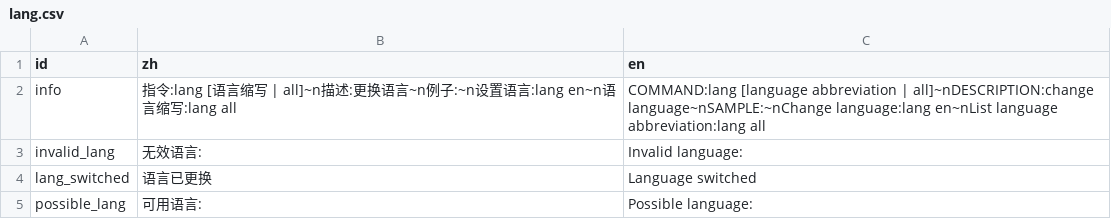
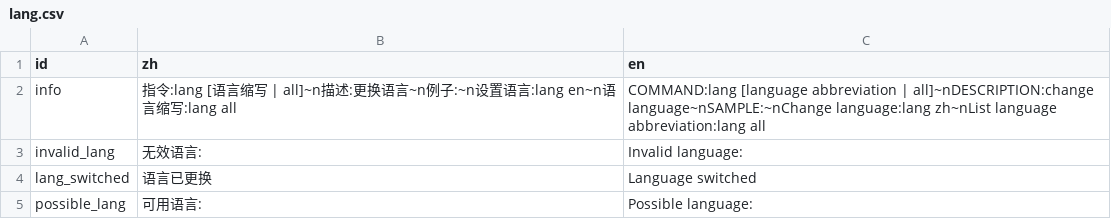
Before and after one commit to shuieryin/wechat_mud, a CSV file: doc/nls/lang.csv, drawn as a sheet.

```diff
--- a/doc/nls/lang.csv
+++ b/doc/nls/lang.csv
@@ -1,3 +1,3 @@
 id,zh,en
-info,指令:lang [语言缩写 | all]~n描述:更换语言~n例子:~n设置语言:lang en~n语言缩写:lang all,COMMAND:lang [language abbreviation | all]~nDESCRIPTION:change language~nSAMPLE:~nChange language:lang en~nList language abbreviation:lang all
+info,指令:lang [语言缩写 | all]~n描述:更换语言~n例子:~n设置语言:lang en~n语言缩写:lang all,COMMAND:lang [language abbreviation | all]~nDESCRIPTION:change language~nSAMPLE:~nChange language:lang zh~nList language abbreviation:lang all
 invalid_lang,无效语言: ,Invalid language:
```
Also changed, not shown: 9 other files.
